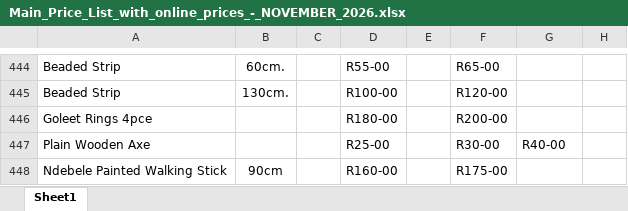
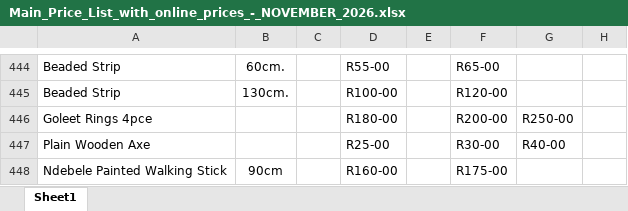
Before and after one commit to IzhaarA/IZ, an Excel workbook: marketing/price-lists/Main_Price_List_with_online_prices_-_NOVEMBER_2026.xlsx, sheet Sheet1, drawn as a sheet; only a part is shown, gaps mark what is left out; values as stored, in another font and other column widths than the file's, no borders; the diff names each change by its address in the sheet, - before the commit and + after, or states it on an @@ line.

```diff
--- a/marketing/price-lists/Main_Price_List_with_online_prices_-_NOVEMBER_2026.xlsx (sheet Sheet1)
+++ b/marketing/price-lists/Main_Price_List_with_online_prices_-_NOVEMBER_2026.xlsx (sheet Sheet1)
-G446: (empty)
+G446: R250-00
```
Also changed, not shown: 8 other files.
